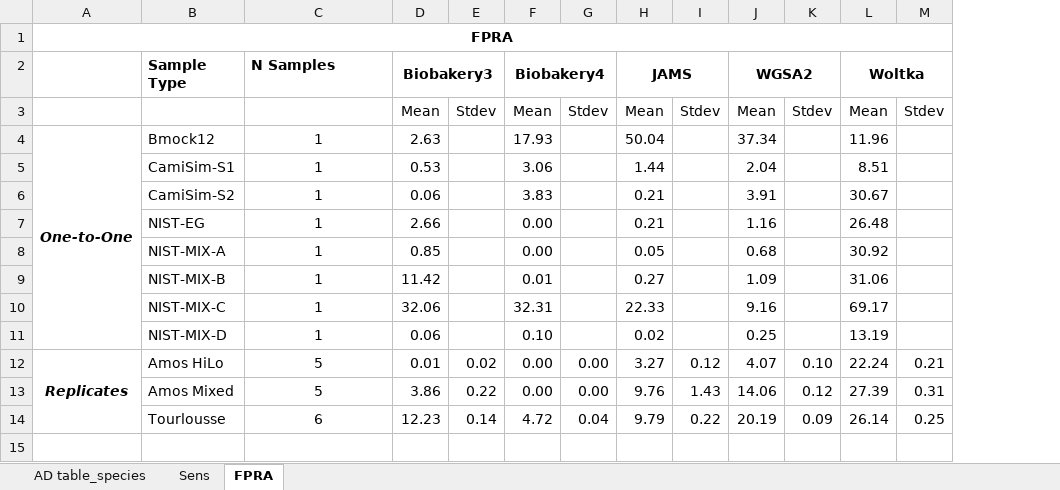
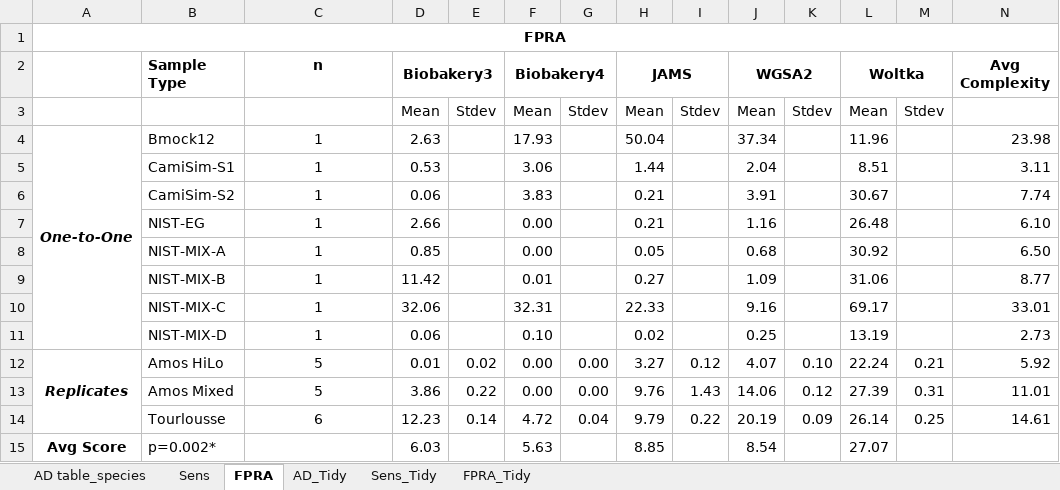
Before and after one commit to mvee18/benchmarkingpaper, an Excel workbook: utils/paper/ad_table.xlsx, sheet FPRA, drawn as a sheet; values as stored, in another font and other column widths than the file's, no borders; the diff names each change by its address in the sheet, - before the commit and + after, or states it on an @@ line.

```diff
--- a/utils/paper/ad_table.xlsx (sheet FPRA)
+++ b/utils/paper/ad_table.xlsx (sheet FPRA)
+sheet tab: AD_Tidy
+sheet tab: Sens_Tidy
+sheet tab: FPRA_Tidy
+column N (Avg Complexity), rows 4-14: 23.98 | 3.11 | 7.74 | 6.10 | 6.50 | 8.77 | 33.01 | 2.73 | 5.92 | 11.01 | 14.61
-C2: N Samples
+C2: n
-C2 alignment: left
+C2 alignment: center
+row 15: Avg Score | p=0.002* |  | 6.03 |  | 5.63 |  | 8.85 |  | 8.54 |  | 27.07
```
Also changed, not shown: sheet Sens, sheet AD table_species, 11 other files.
